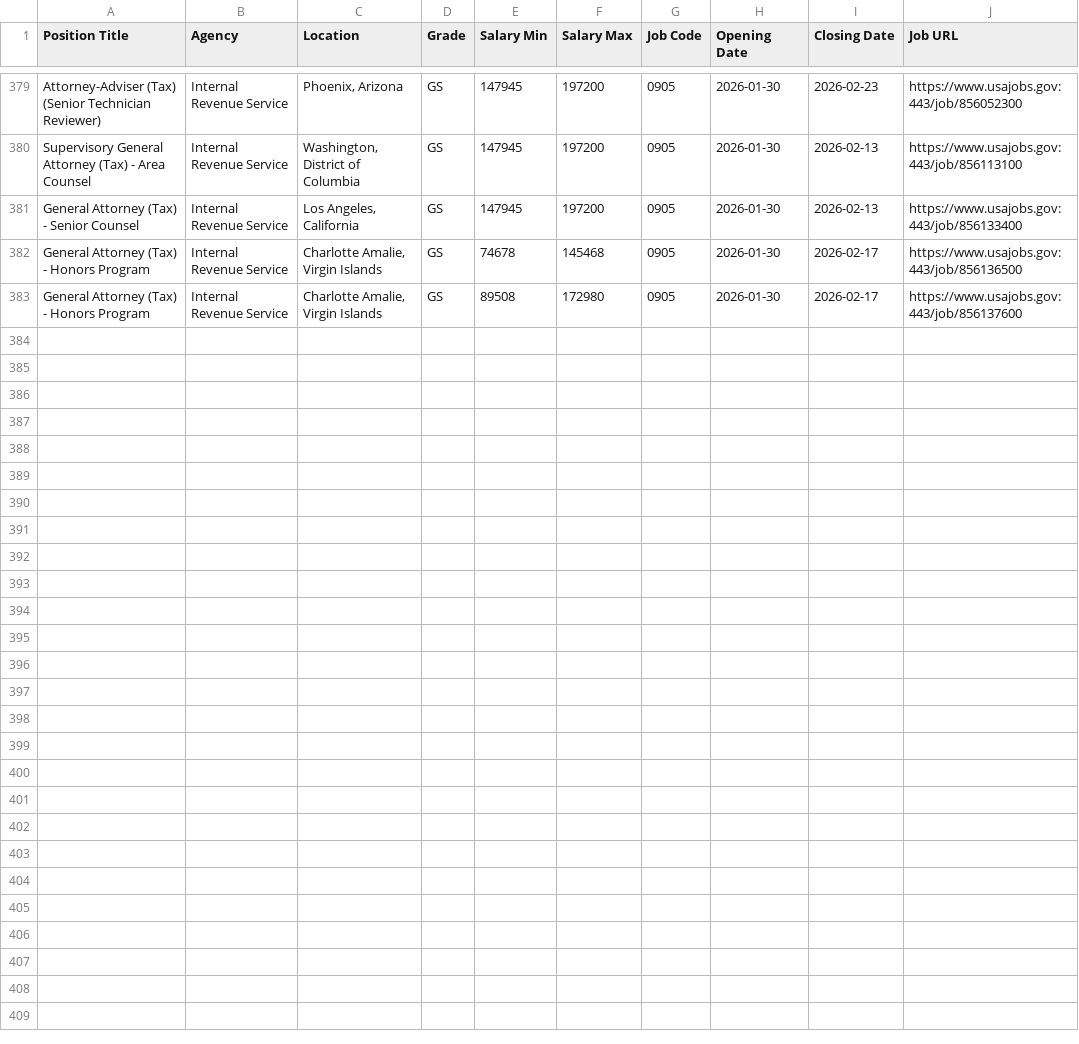
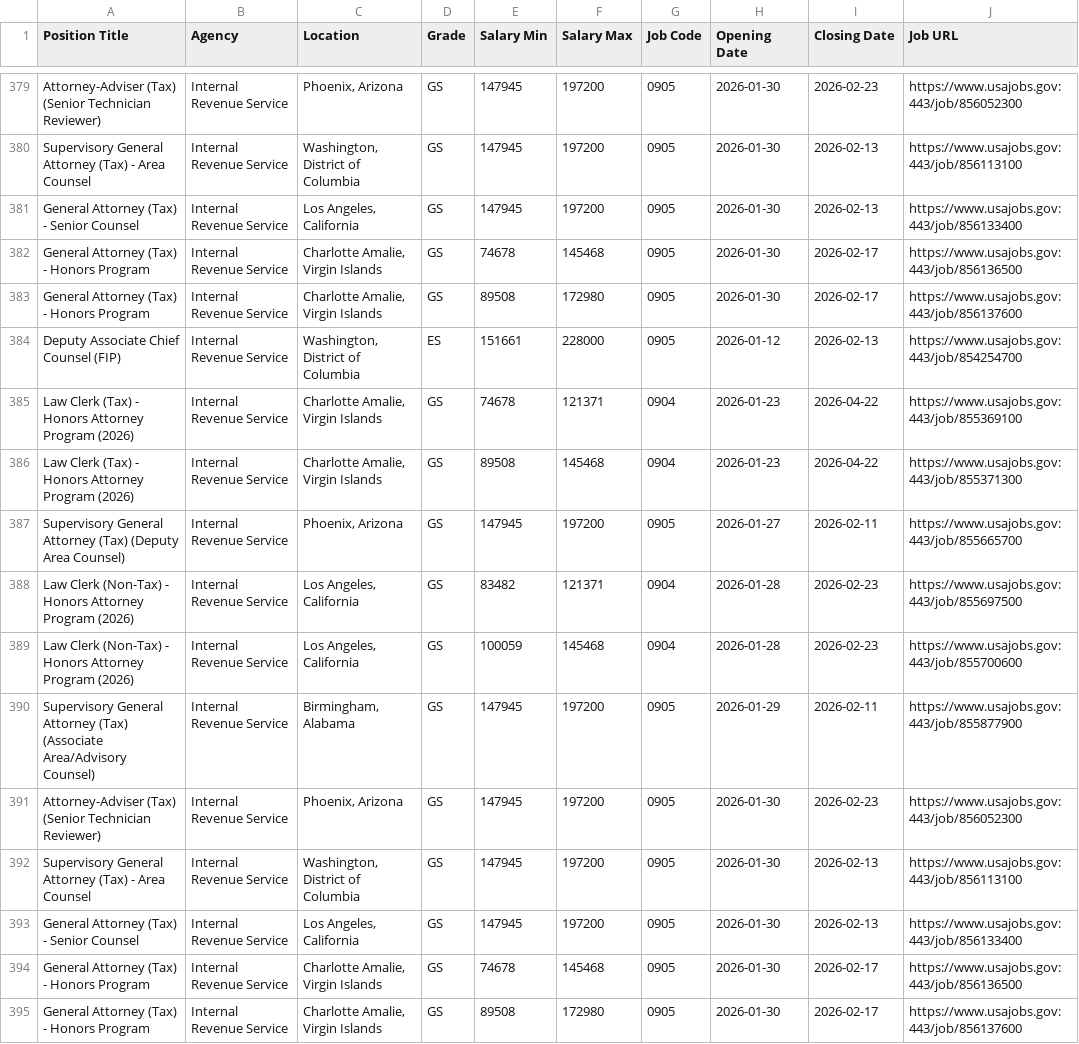
Before and after one commit to fartbagxp/fedjobs, a CSV file: data/raw/all_IRS_jobs.csv, drawn as a sheet; only a part is shown, gaps mark what is left out; the diff names each change by its address in the sheet, - before the commit and + after, or states it on an @@ line.

```diff
--- a/data/raw/all_IRS_jobs.csv
+++ b/data/raw/all_IRS_jobs.csv
+row 384: Deputy Associate Chief Counsel (FIP) | Internal Revenue Service | Washington, District of Columbia | ES | 151661 | 228000 | 0905 | 2026-01-12 | 2026-02-13 | https://www.usajobs.gov:443/job/854254700
+row 385: Law Clerk (Tax) - Honors Attorney Program (2026) | Internal Revenue Service | Charlotte Amalie, Virgin Islands | GS | 74678 | 121371 | 0904 | 2026-01-23 | 2026-04-22 | https://www.usajobs.gov:443/job/855369100
+row 386: Law Clerk (Tax) - Honors Attorney Program (2026) | Internal Revenue Service | Charlotte Amalie, Virgin Islands | GS | 89508 | 145468 | 0904 | 2026-01-23 | 2026-04-22 | https://www.usajobs.gov:443/job/855371300
+row 387: Supervisory General Attorney (Tax) (Deputy Area Counsel) | Internal Revenue Service | Phoenix, Arizona | GS | 147945 | 197200 | 0905 | 2026-01-27 | 2026-02-11 | https://www.usajobs.gov:443/job/855665700
+row 388: Law Clerk (Non-Tax) - Honors Attorney Program (2026) | Internal Revenue Service | Los Angeles, California | GS | 83482 | 121371 | 0904 | 2026-01-28 | 2026-02-23 | https://www.usajobs.gov:443/job/855697500
+row 389: Law Clerk (Non-Tax) - Honors Attorney Program (2026) | Internal Revenue Service | Los Angeles, California | GS | 100059 | 145468 | 0904 | 2026-01-28 | 2026-02-23 | https://www.usajobs.gov:443/job/855700600
+row 390: Supervisory General Attorney (Tax) (Associate Area/Advisory Counsel) | Internal Revenue Service | Birmingham, Alabama | GS | 147945 | 197200 | 0905 | 2026-01-29 | 2026-02-11 | https://www.usajobs.gov:443/job/855877900
+row 391: Attorney-Adviser (Tax) (Senior Technician Reviewer) | Internal Revenue Service | Phoenix, Arizona | GS | 147945 | 197200 | 0905 | 2026-01-30 | 2026-02-23 | https://www.usajobs.gov:443/job/856052300
+row 392: Supervisory General Attorney (Tax) - Area Counsel | Internal Revenue Service | Washington, District of Columbia | GS | 147945 | 197200 | 0905 | 2026-01-30 | 2026-02-13 | https://www.usajobs.gov:443/job/856113100
+row 393: General Attorney (Tax) - Senior Counsel | Internal Revenue Service | Los Angeles, California | GS | 147945 | 197200 | 0905 | 2026-01-30 | 2026-02-13 | https://www.usajobs.gov:443/job/856133400
+row 394: General Attorney (Tax) - Honors Program | Internal Revenue Service | Charlotte Amalie, Virgin Islands | GS | 74678 | 145468 | 0905 | 2026-01-30 | 2026-02-17 | https://www.usajobs.gov:443/job/856136500
+row 395: General Attorney (Tax) - Honors Program | Internal Revenue Service | Charlotte Amalie, Virgin Islands | GS | 89508 | 172980 | 0905 | 2026-01-30 | 2026-02-17 | https://www.usajobs.gov:443/job/856137600
```
Also changed, not shown: data/raw/all_0854_jobs.csv, data/raw/all_1560_jobs.csv, 3 other files.
